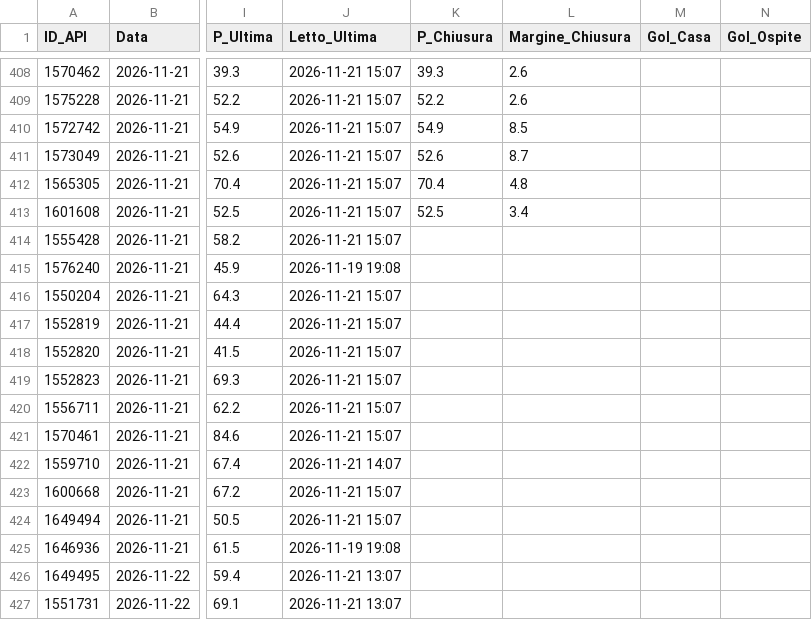
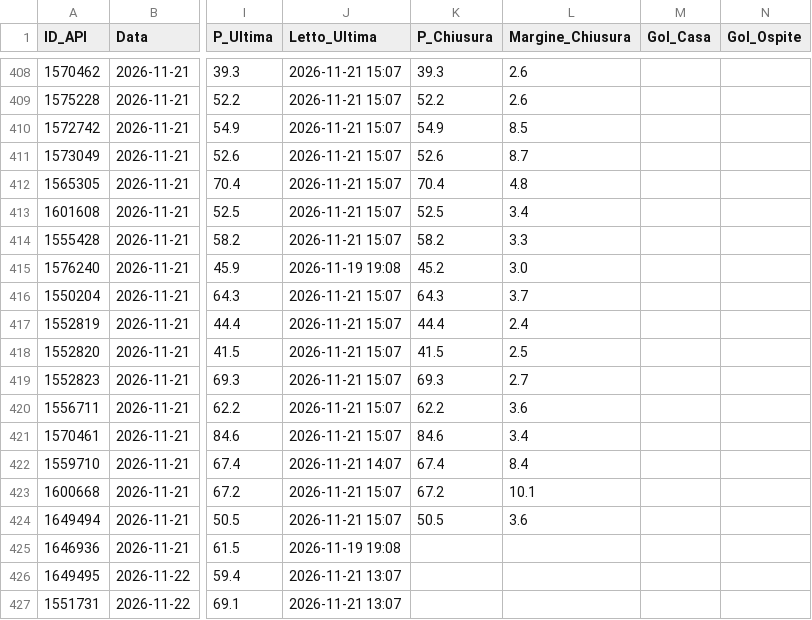
Before and after one commit to Caltiki/pronostici-repo, a CSV file: best_archivio.csv, drawn as a sheet; only a part is shown, gaps mark what is left out; the diff names each change by its address in the sheet, - before the commit and + after, or states it on an @@ line.

```diff
--- a/best_archivio.csv
+++ b/best_archivio.csv
-K414 (P_Chiusura): (empty)
+K414 (P_Chiusura): 58.2
-L414 (Margine_Chiusura): (empty)
+L414 (Margine_Chiusura): 3.3
-K415 (P_Chiusura): (empty)
+K415 (P_Chiusura): 45.2
-L415 (Margine_Chiusura): (empty)
+L415 (Margine_Chiusura): 3.0
-K416 (P_Chiusura): (empty)
+K416 (P_Chiusura): 64.3
-L416 (Margine_Chiusura): (empty)
+L416 (Margine_Chiusura): 3.7
-K417 (P_Chiusura): (empty)
+K417 (P_Chiusura): 44.4
-L417 (Margine_Chiusura): (empty)
+L417 (Margine_Chiusura): 2.4
-K418 (P_Chiusura): (empty)
+K418 (P_Chiusura): 41.5
-L418 (Margine_Chiusura): (empty)
+L418 (Margine_Chiusura): 2.5
-K419 (P_Chiusura): (empty)
+K419 (P_Chiusura): 69.3
-L419 (Margine_Chiusura): (empty)
+L419 (Margine_Chiusura): 2.7
-K420 (P_Chiusura): (empty)
+K420 (P_Chiusura): 62.2
-L420 (Margine_Chiusura): (empty)
+L420 (Margine_Chiusura): 3.6
-K421 (P_Chiusura): (empty)
+K421 (P_Chiusura): 84.6
-L421 (Margine_Chiusura): (empty)
+L421 (Margine_Chiusura): 3.4
-K422 (P_Chiusura): (empty)
+K422 (P_Chiusura): 67.4
-L422 (Margine_Chiusura): (empty)
+L422 (Margine_Chiusura): 8.4
-K423 (P_Chiusura): (empty)
+K423 (P_Chiusura): 67.2
-L423 (Margine_Chiusura): (empty)
+L423 (Margine_Chiusura): 10.1
-K424 (P_Chiusura): (empty)
+K424 (P_Chiusura): 50.5
-L424 (Margine_Chiusura): (empty)
+L424 (Margine_Chiusura): 3.6
```
Also changed, not shown: altribook_archivio.csv, pinnacle_archivio.csv, 4 other files.
